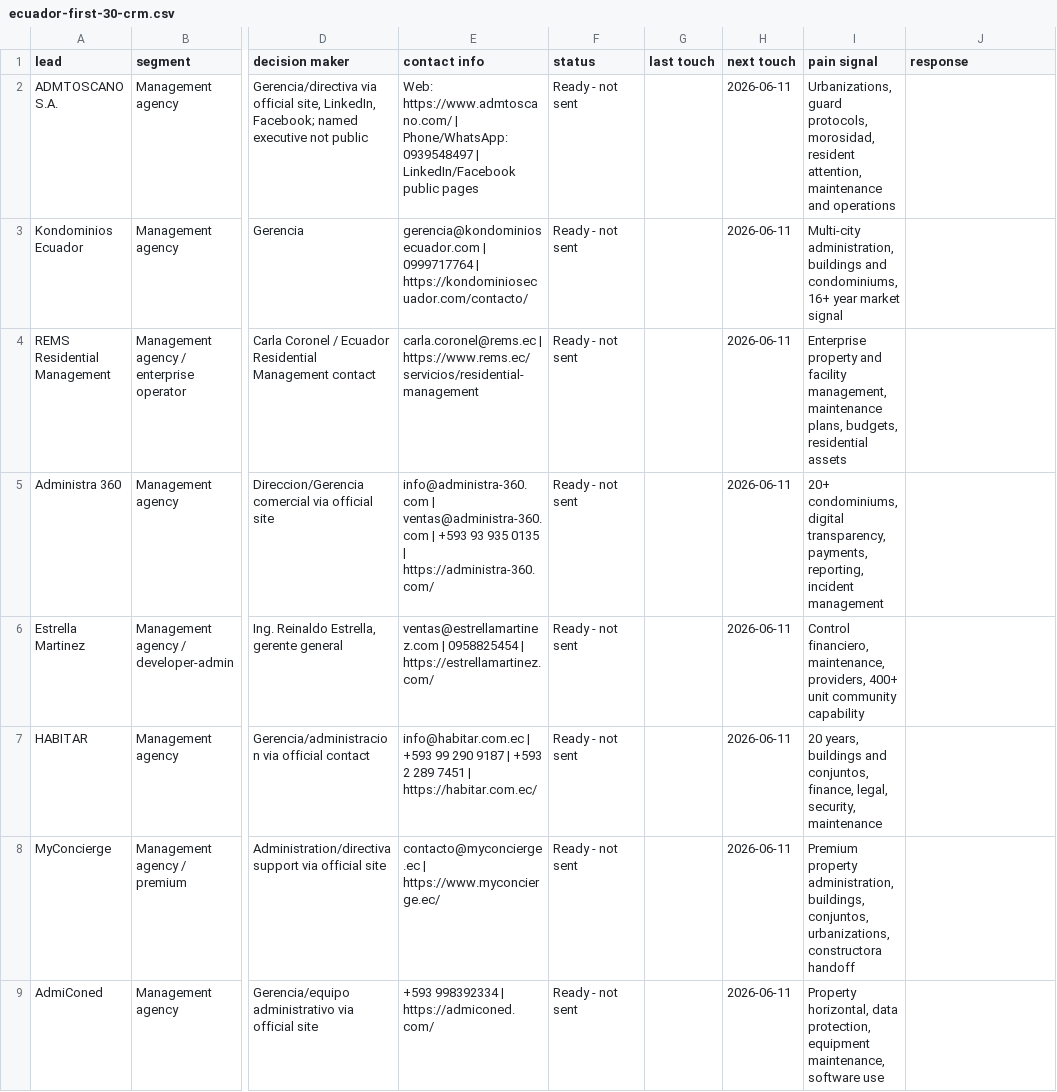
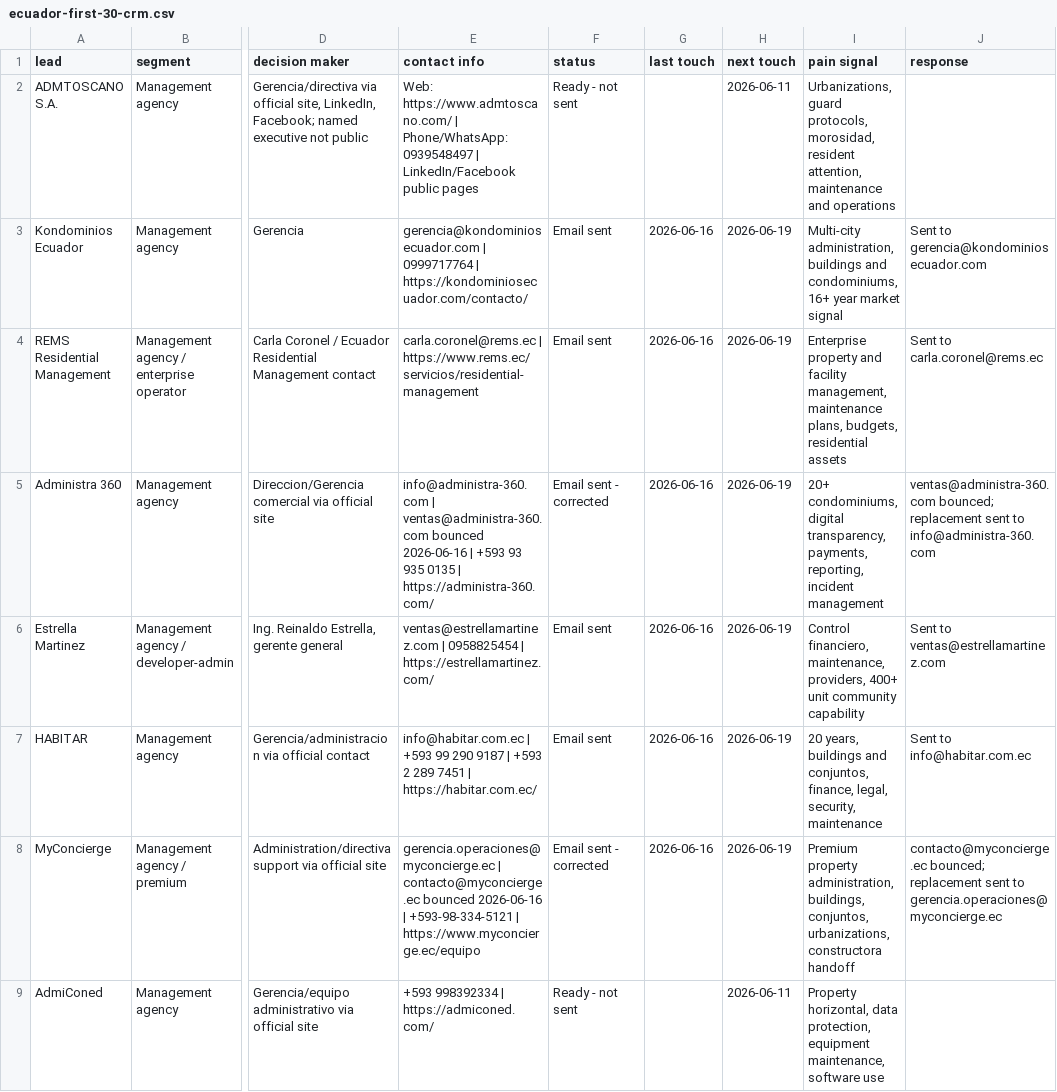
Before and after one commit to stefanogebara/condoos, a CSV file: docs/sales/ecuador-first-30-crm.csv, drawn as a sheet; only a part is shown, gaps mark what is left out; the diff covers the shown part only; the diff names each change by its address in the sheet, - before the commit and + after, or states it on an @@ line.

```diff
--- a/docs/sales/ecuador-first-30-crm.csv
+++ b/docs/sales/ecuador-first-30-crm.csv
-F3:F4 (status): Ready - not sent
+F3:F4 (status): Email sent
-G3:G8 (last touch): (empty)
+G3:G8 (last touch): 2026-06-16
-H3:H8 (next touch): 2026-06-11
+H3:H8 (next touch): 2026-06-19
-J3 (response): (empty)
+J3 (response): Sent to gerencia@kondominiosecuador.com
-J4 (response): (empty)
+J4 (response): Sent to carla.coronel@rems.ec
-E5 (contact info): …| ventas@administra-360.com | +593…
+E5 (contact info): …| ventas@administra-360.com bounced 2026-06-16 | +593…
-F5 (status): Ready - not sent
+F5 (status): Email sent - corrected
-J5 (response): (empty)
+J5 (response): ventas@administra-360.com bounced; replacement sent to info@administra-360.com
-F6:F7 (status): Ready - not sent
+F6:F7 (status): Email sent
-J6 (response): (empty)
+J6 (response): Sent to ventas@estrellamartinez.com
-J7 (response): (empty)
+J7 (response): Sent to info@habitar.com.ec
-E8 (contact info): contacto@myconcierge.ec | https://www.myconcierge.ec/
+E8 (contact info): gerencia.operaciones@myconcierge.ec | contacto@myconcierge.ec bounced 2026-06-16 | +593-98-334-5121 | https://www.myconcierge.ec/equipo
-F8 (status): Ready - not sent
+F8 (status): Email sent - corrected
-J8 (response): (empty)
+J8 (response): contacto@myconcierge.ec bounced; replacement sent to gerencia.operaciones@myconcierge.ec
```
Also changed, not shown: 46 edited cells elsewhere in this file.
